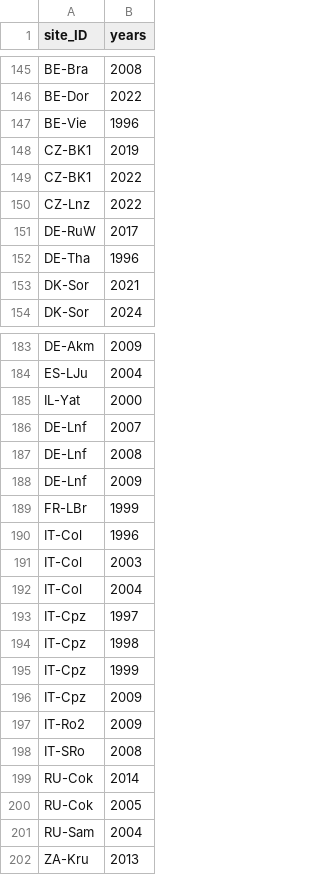
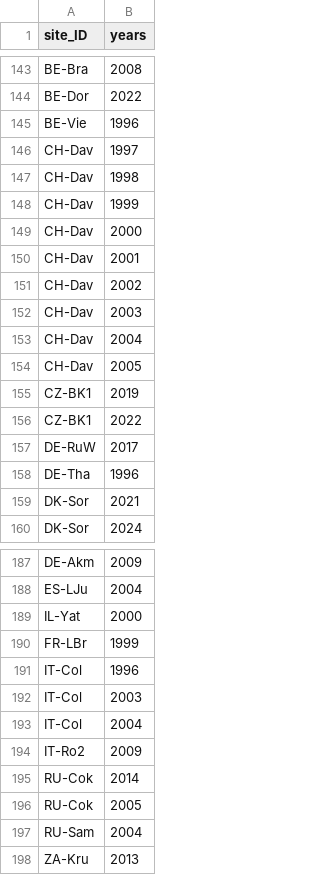
Before and after one commit to jnawang/terrestrial_carbon_trend_analysis, a CSV file: data/years_to_remove.csv, drawn as a sheet; only a part is shown, gaps mark what is left out; removed rows and columns are numbered as before the commit, all else as after; the diff covers the shown part only; the diff names each change by its address in the sheet, - before the commit and + after, or states it on an @@ line.

```diff
--- a/data/years_to_remove.csv
+++ b/data/years_to_remove.csv
+row 146: CH-Dav | 1997
+row 147: CH-Dav | 1998
+row 148: CH-Dav | 1999
+row 149: CH-Dav | 2000
+row 150: CH-Dav | 2001
+row 151: CH-Dav | 2002
+row 152: CH-Dav | 2003
+row 153: CH-Dav | 2004
+row 154: CH-Dav | 2005
-row 150: CZ-Lnz | 2022
-row 186: DE-Lnf | 2007
-row 187: DE-Lnf | 2008
-row 188: DE-Lnf | 2009
-row 193: IT-Cpz | 1997
-row 194: IT-Cpz | 1998
-row 195: IT-Cpz | 1999
-row 196: IT-Cpz | 2009
-row 198: IT-SRo | 2008
```
Also changed, not shown: 21 removed rows elsewhere in this file, LAI_reduction_disturbance.csv, data/growing_season_yearly.csv, 7 other files.
